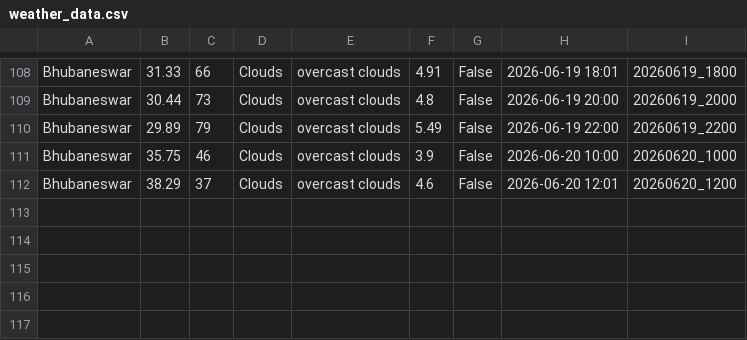
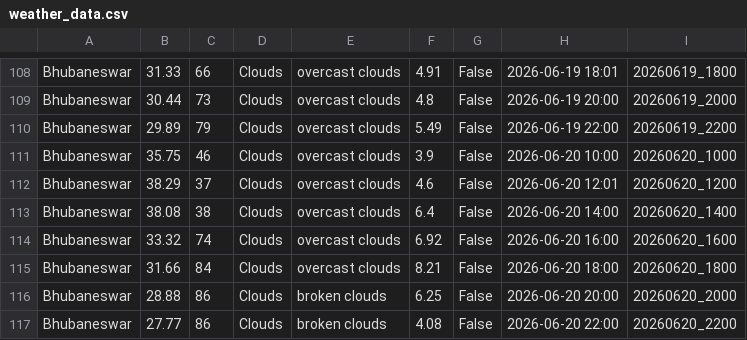
Before and after one commit to Laren27/Price-Surge, a CSV file: data/raw/weather_data.csv, drawn as a sheet; only a part is shown, gaps mark what is left out.

Commit message:
new data

```diff
--- a/data/raw/weather_data.csv
+++ b/data/raw/weather_data.csv
@@ -112 +112,6 @@ Bhubaneswar,35.75,46,Clouds,overcast clouds,3.9,False,2026-06-20 10:00,20260620_
 Bhubaneswar,38.29,37,Clouds,overcast clouds,4.6,False,2026-06-20 12:01,20260620_1200
+Bhubaneswar,38.08,38,Clouds,overcast clouds,6.4,False,2026-06-20 14:00,20260620_1400
+Bhubaneswar,33.32,74,Clouds,overcast clouds,6.92,False,2026-06-20 16:00,20260620_1600
+Bhubaneswar,31.66,84,Clouds,overcast clouds,8.21,False,2026-06-20 18:00,20260620_1800
+Bhubaneswar,28.88,86,Clouds,broken clouds,6.25,False,2026-06-20 20:00,20260620_2000
+Bhubaneswar,27.77,86,Clouds,broken clouds,4.08,False,2026-06-20 22:00,20260620_2200
```
Also changed, not shown: data/processed/category_sensitivity/category_sensitivity_results.csv, data/processed/dynamic_pricing_index/dynamic_pricing_index_results.csv, 9 other files.
